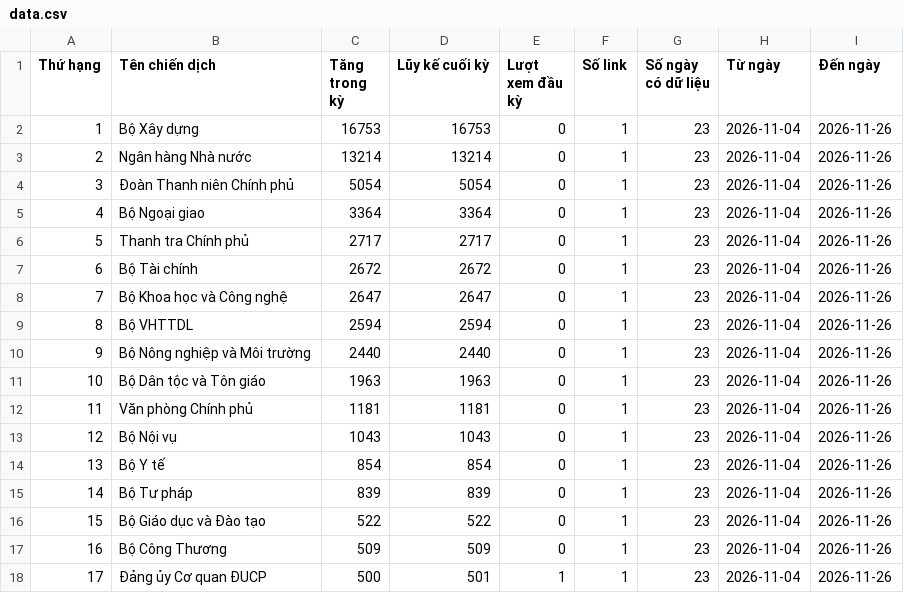
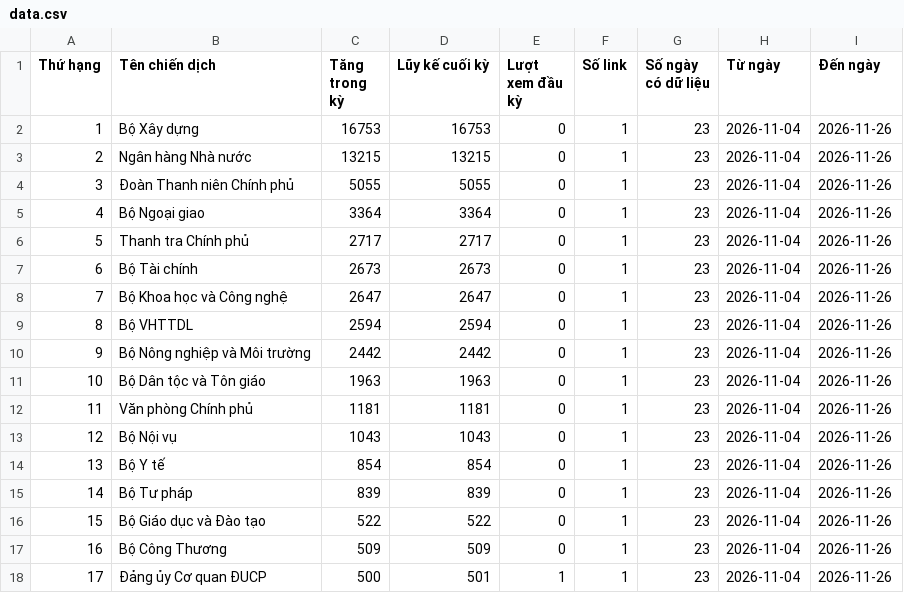
Before and after one commit to phuonglinh-ai/truyenthongchinhphu, a CSV file: data.csv, drawn as a sheet.

Commit message:
Update data 2026-11-26 14:15

```diff
--- a/data.csv
+++ b/data.csv
@@ -2,10 +2,10 @@
 1,Bộ Xây dựng,16753,16753,0,1,23,2026-11-04,2026-11-26
-2,Ngân hàng Nhà nước,13214,13214,0,1,23,2026-11-04,2026-11-26
-3,Đoàn Thanh niên Chính phủ,5054,5054,0,1,23,2026-11-04,2026-11-26
+2,Ngân hàng Nhà nước,13215,13215,0,1,23,2026-11-04,2026-11-26
+3,Đoàn Thanh niên Chính phủ,5055,5055,0,1,23,2026-11-04,2026-11-26
 4,Bộ Ngoại giao,3364,3364,0,1,23,2026-11-04,2026-11-26
 5,Thanh tra Chính phủ,2717,2717,0,1,23,2026-11-04,2026-11-26
-6,Bộ Tài chính,2672,2672,0,1,23,2026-11-04,2026-11-26
+6,Bộ Tài chính,2673,2673,0,1,23,2026-11-04,2026-11-26
 7,Bộ Khoa học và Công nghệ,2647,2647,0,1,23,2026-11-04,2026-11-26
 8,Bộ VHTTDL,2594,2594,0,1,23,2026-11-04,2026-11-26
-9,Bộ Nông nghiệp và Môi trường,2440,2440,0,1,23,2026-11-04,2026-11-26
+9,Bộ Nông nghiệp và Môi trường,2442,2442,0,1,23,2026-11-04,2026-11-26
 10,Bộ Dân tộc và Tôn giáo,1963,1963,0,1,23,2026-11-04,2026-11-26
```
